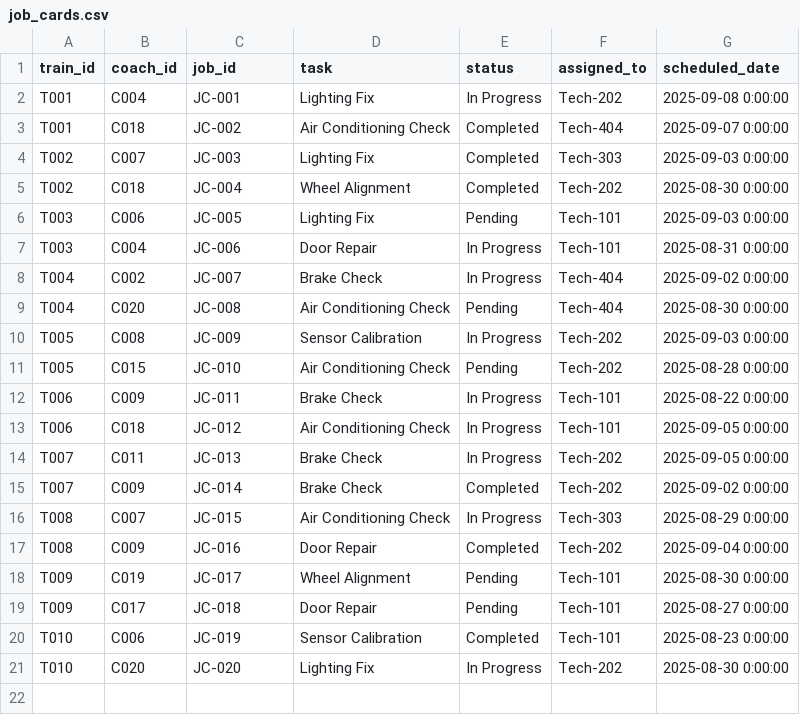
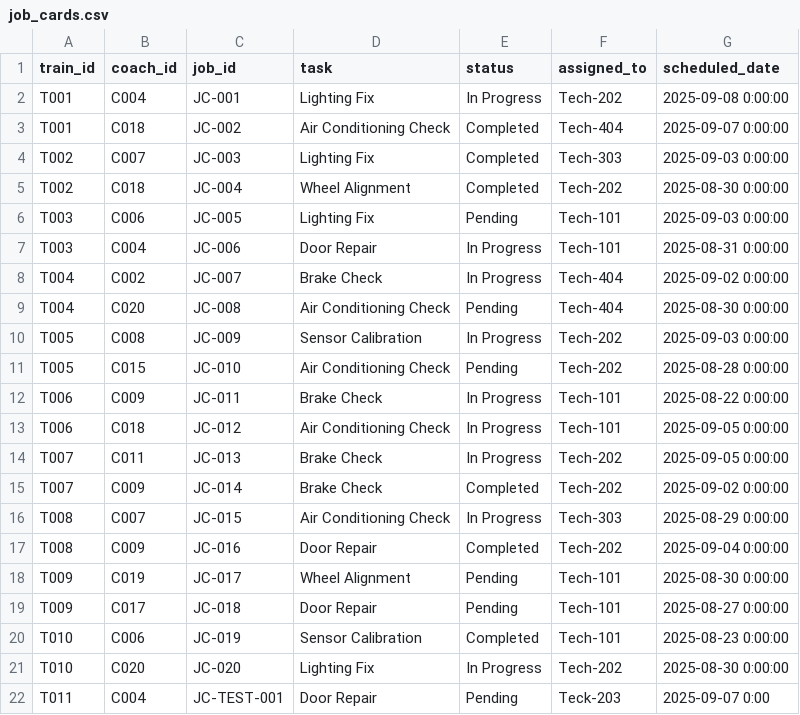
Before and after one commit to rrrradhikaa/kmrl_train_induction, a CSV file: job_cards.csv, drawn as a sheet; the diff names each change by its address in the sheet, - before the commit and + after, or states it on an @@ line.

Commit message:
test(dummy pipeline): Successfully tested routers and dummy pipeline.

```diff
--- a/job_cards.csv
+++ b/job_cards.csv
+row 22: T011 | C004 | JC-TEST-001 | Door Repair | Pending | Teck-203 | 2025-09-07 0:00
```
Also changed, not shown: 8 other files.
